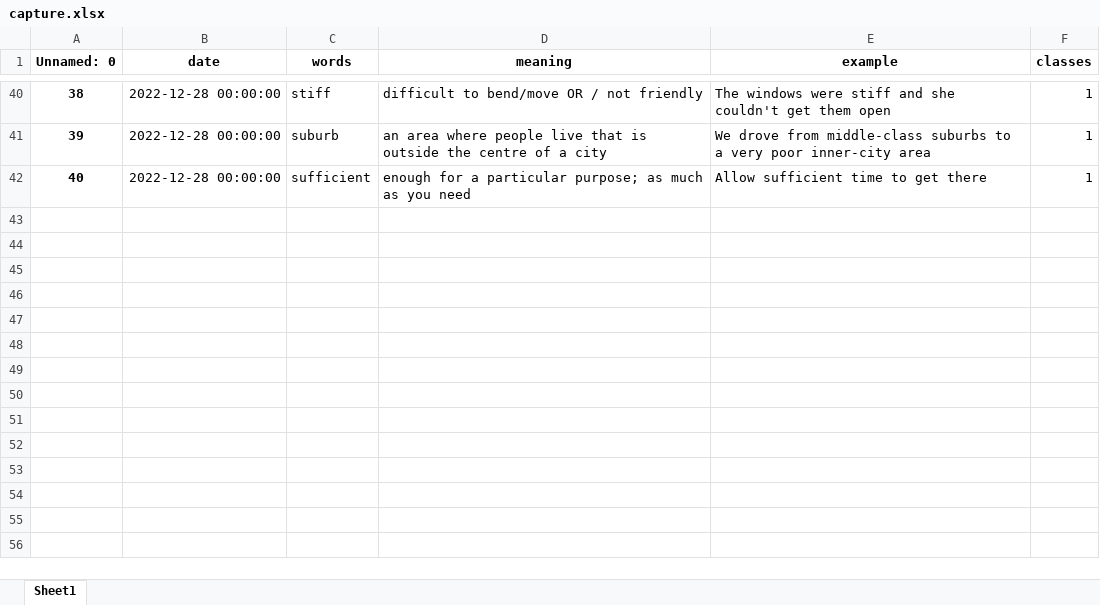
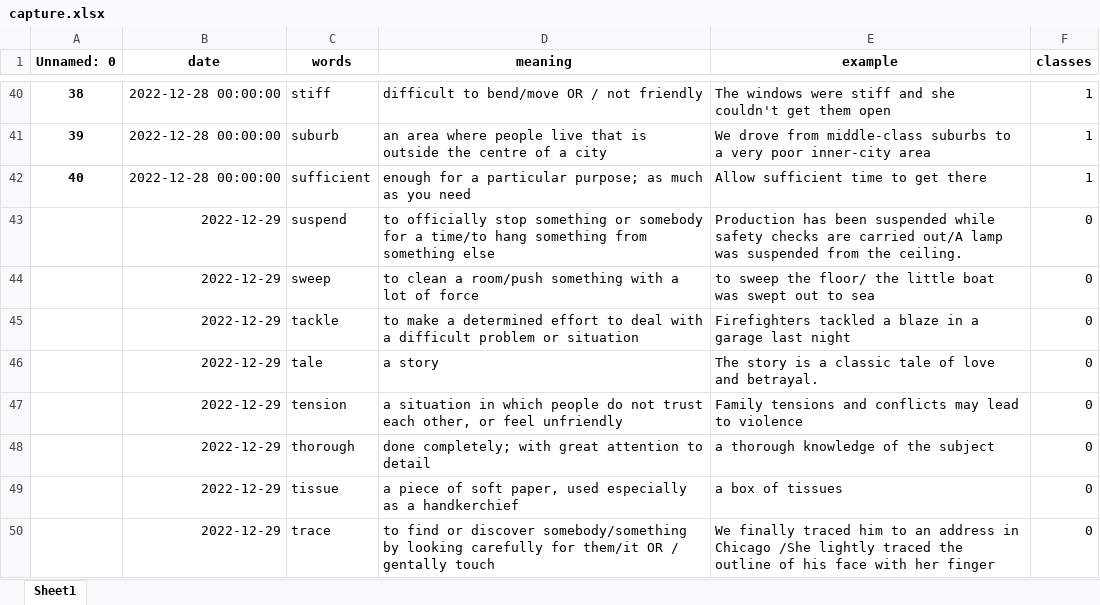
Before and after one commit to Andebugulin/ankara, an Excel workbook: capture.xlsx, sheet Sheet1, drawn as a sheet; only a part is shown, gaps mark what is left out; values as stored, in another font and other column widths than the file's, no borders; the diff names each change by its address in the sheet, - before the commit and + after, or states it on an @@ line.

```diff
--- a/capture.xlsx (sheet Sheet1)
+++ b/capture.xlsx (sheet Sheet1)
+row 43:  | 2022-12-29 | suspend | to officially stop something or somebody for a time/to hang something from something else | Production has been suspended while safety checks are carried out/A lamp was suspended from the ceiling. | 0
+row 44:  | 2022-12-29 | sweep | to clean a room/push something with a lot of force | to sweep the floor/ the little boat was swept out to sea | 0
+row 45:  | 2022-12-29 | tackle | to make a determined effort to deal with a difficult problem or situation | Firefighters tackled a blaze in a garage last night | 0
+row 46:  | 2022-12-29 | tale | a story | The story is a classic tale of love and betrayal. | 0
+row 47:  | 2022-12-29 | tension | a situation in which people do not trust each other, or feel unfriendly | Family tensions and conflicts may lead to violence | 0
+row 48:  | 2022-12-29 | thorough | done completely; with great attention to detail | a thorough knowledge of the subject | 0
+row 49:  | 2022-12-29 | tissue | a piece of soft paper, used especially as a handkerchief | a box of tissues | 0
+row 50:  | 2022-12-29 | trace | to find or discover somebody/something by looking carefully for them/it OR / gentally touch | We finally traced him to an address in Chicago /She lightly traced the outline of his face with her finger | 0
```
Also changed, not shown: 2 other files.
